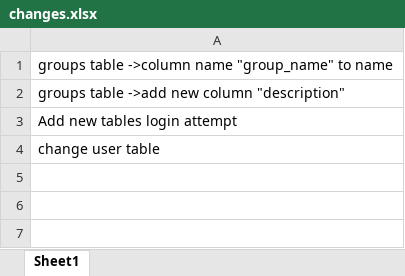
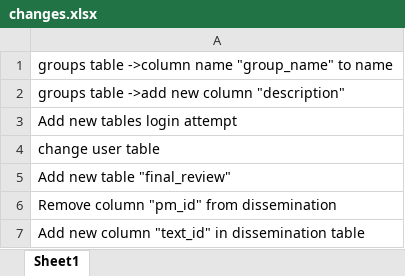
Before and after one commit to webpersltd/cid-cms, an Excel workbook: changes.xlsx, sheet Sheet1, drawn as a sheet; values as stored, in another font and other column widths than the file's, no borders; the diff names each change by its address in the sheet, - before the commit and + after, or states it on an @@ line.

Commit message:
Dissemination almost done

```diff
--- a/changes.xlsx (sheet Sheet1)
+++ b/changes.xlsx (sheet Sheet1)
+row 5: Add new table "final_review"
+row 6: Remove column "pm_id" from dissemination
+row 7: Add new column "text_id" in dissemination table
```
Also changed, not shown: 8 other files.
